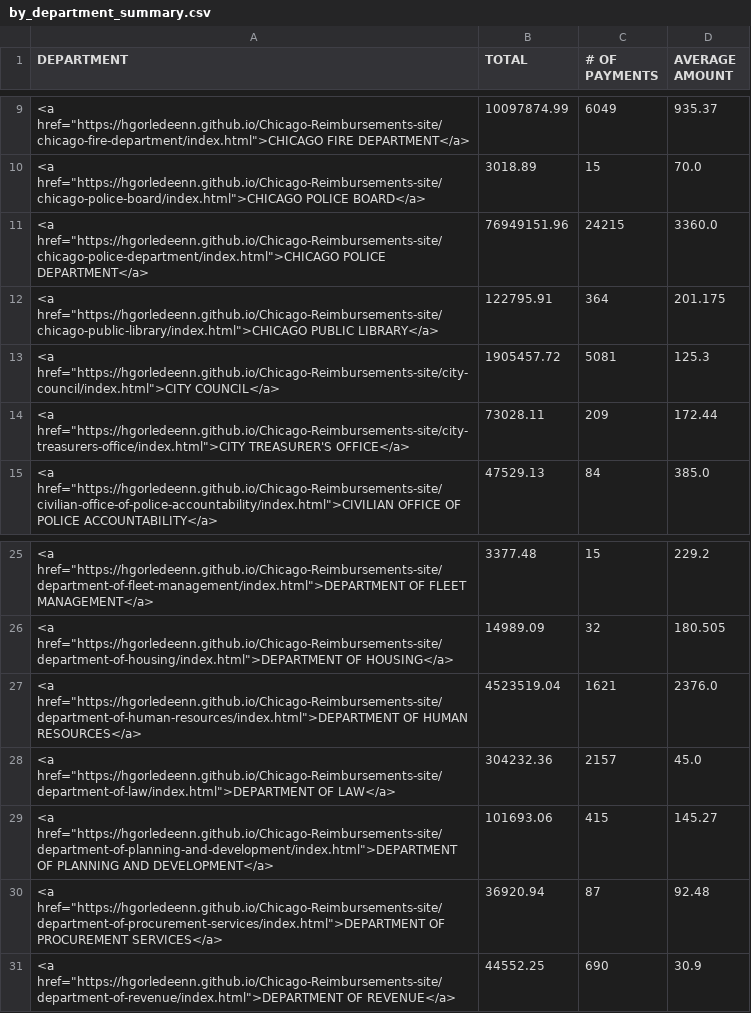
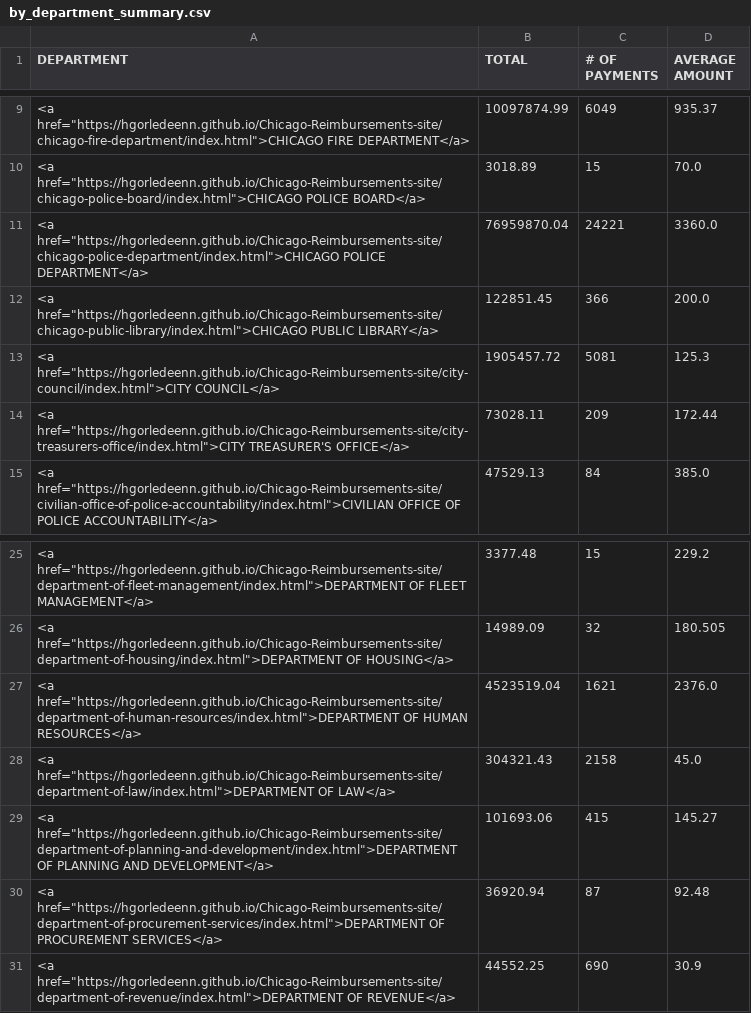
Before and after one commit to hgorledeenn/Chicago-Reimbursements-site, a CSV file: docs/by_department_summary.csv, drawn as a sheet; only a part is shown, gaps mark what is left out.

```diff
--- a/docs/by_department_summary.csv
+++ b/docs/by_department_summary.csv
@@ -10,4 +10,4 @@ DEPARTMENT,TOTAL,# OF PAYMENTS,AVERAGE AMOUNT
 "<a href=""https://hgorledeenn.github.io/Chicago-Reimbursements-site/chicago-police-board/index.html"">CHICAGO POLICE BOARD</a>",3018.89,15,70.0
-"<a href=""https://hgorledeenn.github.io/Chicago-Reimbursements-site/chicago-police-department/index.html"">CHICAGO POLICE DEPARTMENT</a>",76949151.96,24215,3360.0
-"<a href=""https://hgorledeenn.github.io/Chicago-Reimbursements-site/chicago-public-library/index.html"">CHICAGO PUBLIC LIBRARY</a>",122795.91,364,201.175
+"<a href=""https://hgorledeenn.github.io/Chicago-Reimbursements-site/chicago-police-department/index.html"">CHICAGO POLICE DEPARTMENT</a>",76959870.04,24221,3360.0
+"<a href=""https://hgorledeenn.github.io/Chicago-Reimbursements-site/chicago-public-library/index.html"">CHICAGO PUBLIC LIBRARY</a>",122851.45,366,200.0
 "<a href=""https://hgorledeenn.github.io/Chicago-Reimbursements-site/city-council/index.html"">CITY COUNCIL</a>",1905457.72,5081,125.3
@@ -27,3 +27,3 @@ DEPARTMENT,TOTAL,# OF PAYMENTS,AVERAGE AMOUNT
 "<a href=""https://hgorledeenn.github.io/Chicago-Reimbursements-site/department-of-human-resources/index.html"">DEPARTMENT OF HUMAN RESOURCES</a>",4523519.04,1621,2376.0
-"<a href=""https://hgorledeenn.github.io/Chicago-Reimbursements-site/department-of-law/index.html"">DEPARTMENT OF LAW</a>",304232.36,2157,45.0
+"<a href=""https://hgorledeenn.github.io/Chicago-Reimbursements-site/department-of-law/index.html"">DEPARTMENT OF LAW</a>",304321.43,2158,45.0
 "<a href=""https://hgorledeenn.github.io/Chicago-Reimbursements-site/department-of-planning-and-development/index.html"">DEPARTMENT OF PLANNING AND DEVELOPMENT</a>",101693.06,415,145.27
```
Also changed, not shown: docs/dept-csvs/board-of-election-commissioners.csv, docs/dept-csvs/board-of-ethics.csv, 39 other files.
